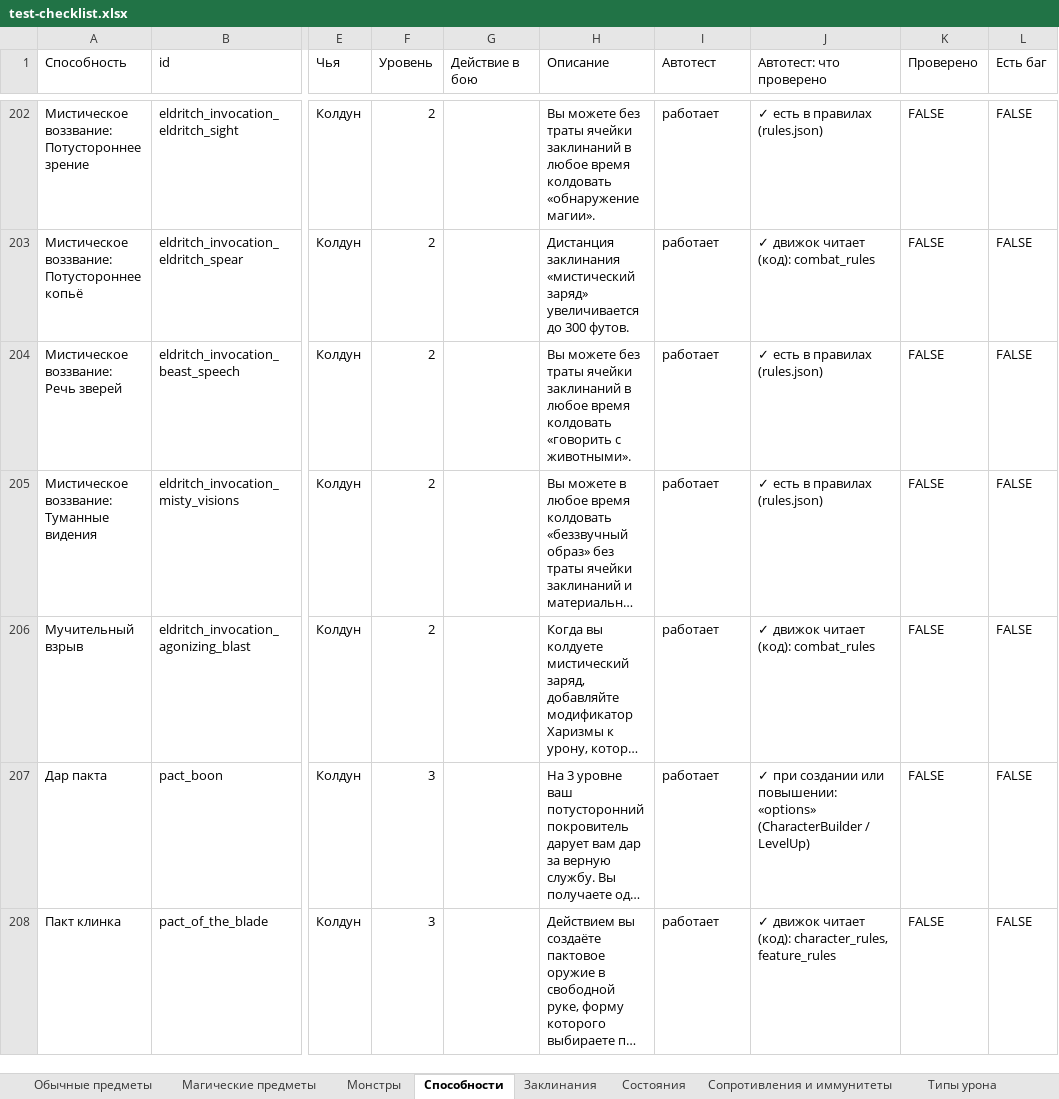
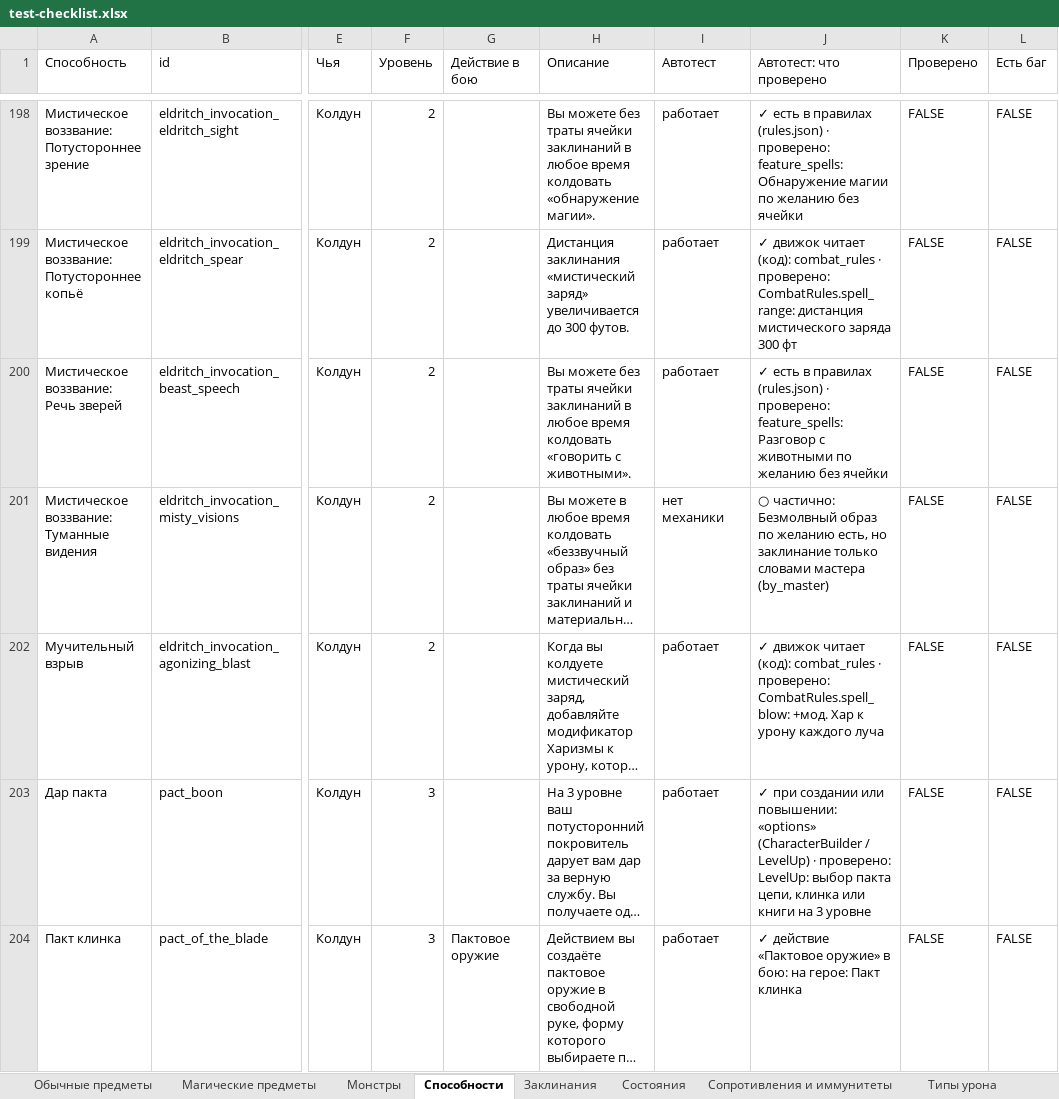
Before and after one commit to rapotekhin/dnd_llm, an Excel workbook: docs/checklist/test-checklist.xlsx, sheet Способности, drawn as a sheet; only a part is shown, gaps mark what is left out; long unchanged cells end in …; values as stored, in another font and other column widths than the file's, no cell formats; conditional formats not drawn; addresses are those after the commit; the diff covers the shown part only; the diff names each change by its address in the sheet, - before the commit and + after, or states it on an @@ line.

```diff
--- a/docs/checklist/test-checklist.xlsx (sheet Способности)
+++ b/docs/checklist/test-checklist.xlsx (sheet Способности)
-J198 (Автотест: что проверено): …правилах (rules.json)
+J198 (Автотест: что проверено): …правилах (rules.json) · проверено: feature_spells: Обнаружение магии по желанию без ячейки
-J199 (Автотест: что проверено): …(код): combat_rules
+J199 (Автотест: что проверено): …(код): combat_rules · проверено: CombatRules.spell_range: дистанция мистического заряда 300 фт
-J200 (Автотест: что проверено): …правилах (rules.json)
+J200 (Автотест: что проверено): …правилах (rules.json) · проверено: feature_spells: Разговор с животными по желанию без ячейки
-I201 (Автотест): работает
+I201 (Автотест): нет механики
-J201 (Автотест: что проверено): ✓ есть в правилах (rules.json)
+J201 (Автотест: что проверено): ○ частично: Безмолвный образ по желанию есть, но заклинание только словами мастера (by_master)
-J202 (Автотест: что проверено): …(код): combat_rules
+J202 (Автотест: что проверено): …(код): combat_rules · проверено: CombatRules.spell_blow: +мод. Хар к урону каждого луча
-J203 (Автотест: что проверено): …/ LevelUp)
+J203 (Автотест: что проверено): …/ LevelUp) · проверено: LevelUp: выбор пакта цепи, клинка или книги на 3 уровне
-G204 (Действие в бою): (empty)
+G204 (Действие в бою): Пактовое оружие
-J204 (Автотест: что проверено): ✓ движок читает (код): character_rules, feature_rules
+J204 (Автотест: что проверено): ✓ действие «Пактовое оружие» в бою: на герое: Пакт клинка
```
Also changed, not shown: 4 removed rows and 179 edited cells elsewhere in this sheet, sheet Обычные предметы, sheet Монстры, cell formats, 46 other files.
